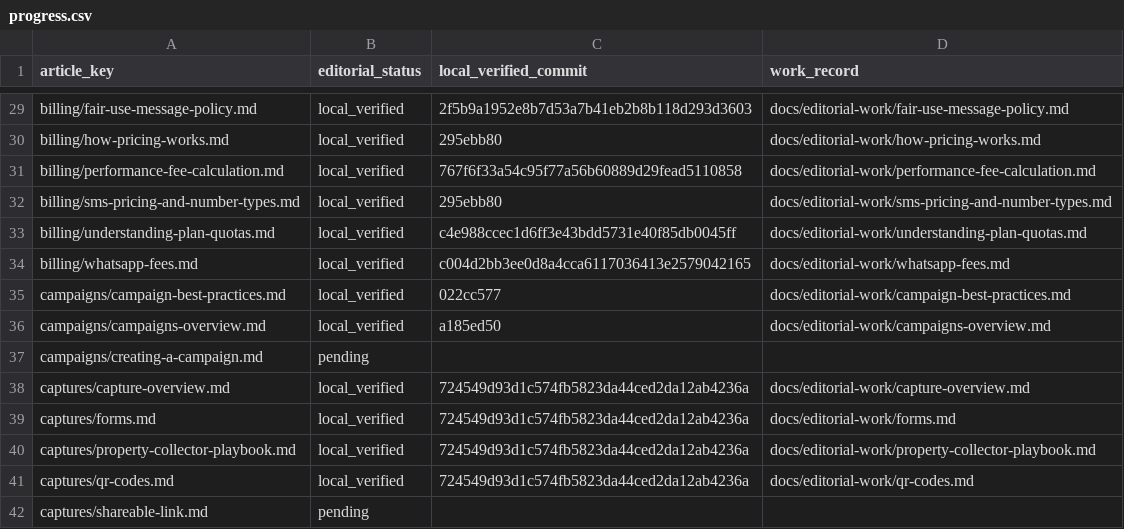
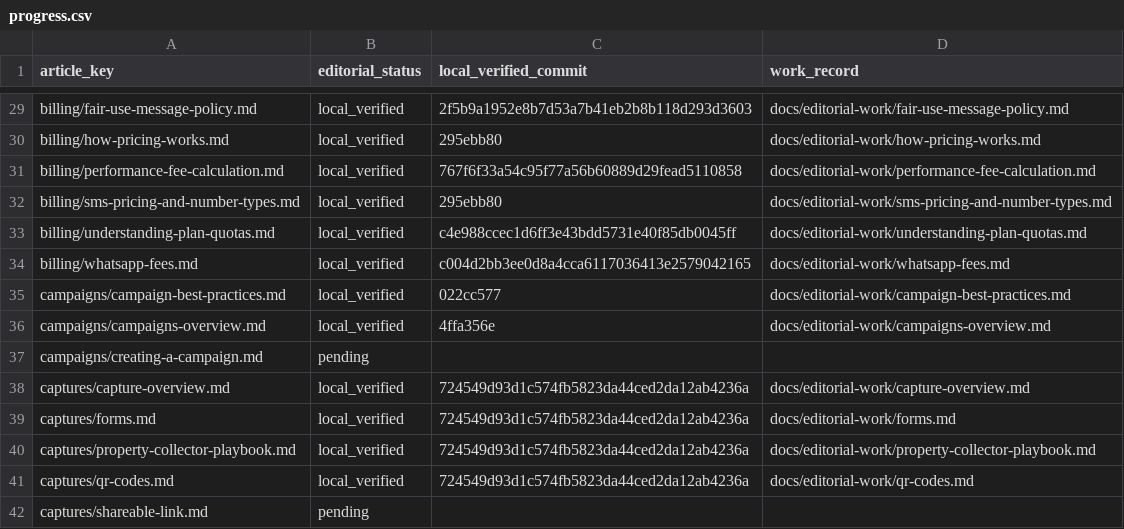
Before and after one commit to hellotext/help, a CSV file: docs/editorial-work/progress.csv, drawn as a sheet; only a part is shown, gaps mark what is left out.

Commit message:
Record local verification of campaign index figure

```diff
--- a/docs/editorial-work/progress.csv
+++ b/docs/editorial-work/progress.csv
@@ -35,3 +35,3 @@ billing/whatsapp-fees.md,local_verified,c004d2bb3ee0d8a4cca6117036413e2579042165
 campaigns/campaign-best-practices.md,local_verified,022cc577,docs/editorial-work/campaign-best-practices.md
-campaigns/campaigns-overview.md,local_verified,a185ed50,docs/editorial-work/campaigns-overview.md
+campaigns/campaigns-overview.md,local_verified,4ffa356e,docs/editorial-work/campaigns-overview.md
 campaigns/creating-a-campaign.md,pending,,
```
Also changed, not shown: 1 other file.
